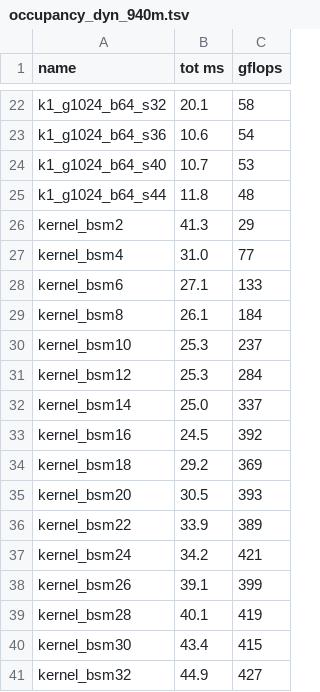
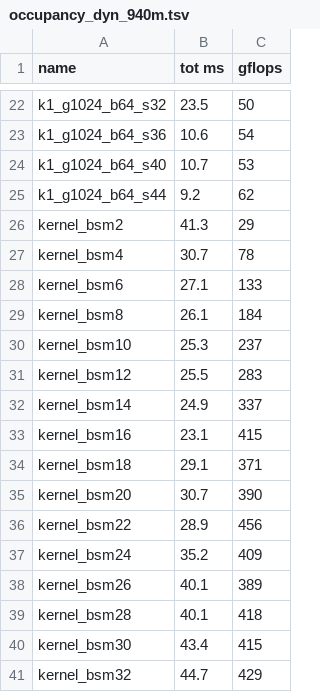
Before and after one commit to hughperkins/gpu-experiments, a TSV file: results/occupancy_dyn_940m.tsv, drawn as a sheet; only a part is shown, gaps mark what is left out; the diff covers the shown part only; the diff names each change by its address in the sheet, - before the commit and + after, or states it on an @@ line.

```diff
--- a/results/occupancy_dyn_940m.tsv
+++ b/results/occupancy_dyn_940m.tsv
-B22 (tot ms): 20.1
+B22 (tot ms): 23.5
-C22 (gflops): 58
+C22 (gflops): 50
-B25 (tot ms): 11.8
+B25 (tot ms): 9.2
-C25 (gflops): 48
+C25 (gflops): 62
-B27 (tot ms): 31.0
+B27 (tot ms): 30.7
-C27 (gflops): 77
+C27 (gflops): 78
-B31 (tot ms): 25.3
+B31 (tot ms): 25.5
-C31 (gflops): 284
+C31 (gflops): 283
-B32 (tot ms): 25.0
+B32 (tot ms): 24.9
-B33 (tot ms): 24.5
+B33 (tot ms): 23.1
-C33 (gflops): 392
+C33 (gflops): 415
-B34 (tot ms): 29.2
+B34 (tot ms): 29.1
-C34 (gflops): 369
+C34 (gflops): 371
-B35 (tot ms): 30.5
+B35 (tot ms): 30.7
-C35 (gflops): 393
+C35 (gflops): 390
-B36 (tot ms): 33.9
+B36 (tot ms): 28.9
-C36 (gflops): 389
+C36 (gflops): 456
-B37 (tot ms): 34.2
+B37 (tot ms): 35.2
-C37 (gflops): 421
+C37 (gflops): 409
-B38 (tot ms): 39.1
+B38 (tot ms): 40.1
-C38 (gflops): 399
+C38 (gflops): 389
-C39 (gflops): 419
+C39 (gflops): 418
-B41 (tot ms): 44.9
+B41 (tot ms): 44.7
-C41 (gflops): 427
+C41 (gflops): 429
```
Also changed, not shown: 31 edited cells elsewhere in this file, 4 other files.
